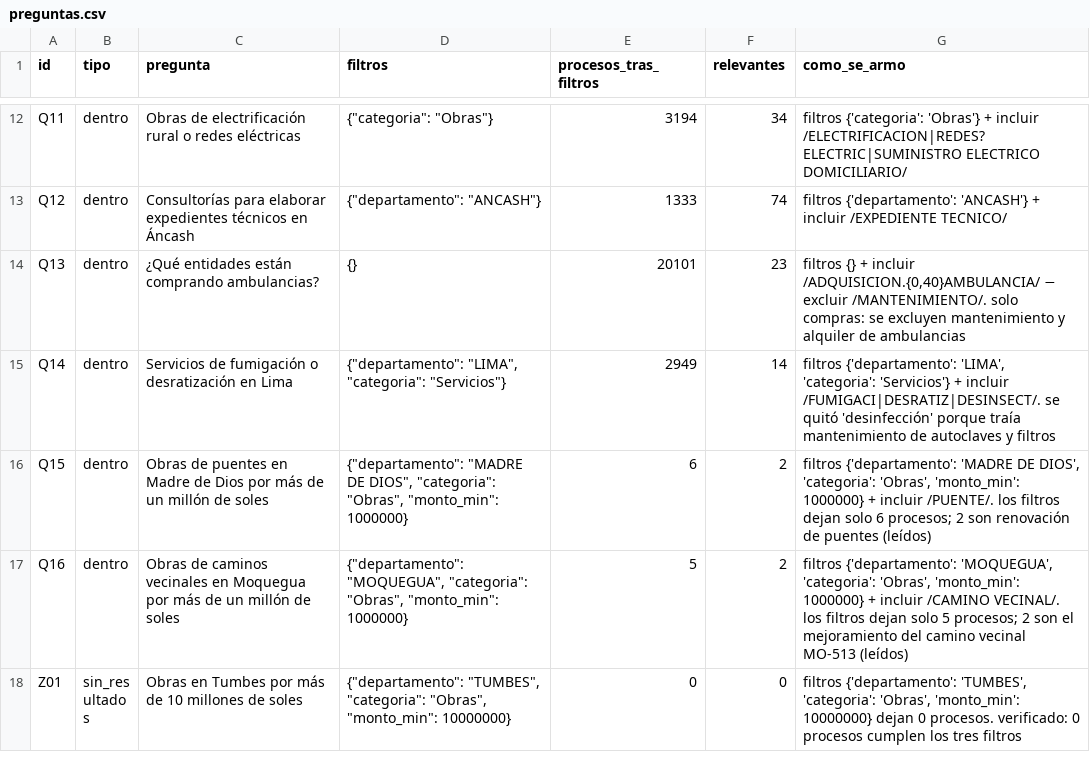
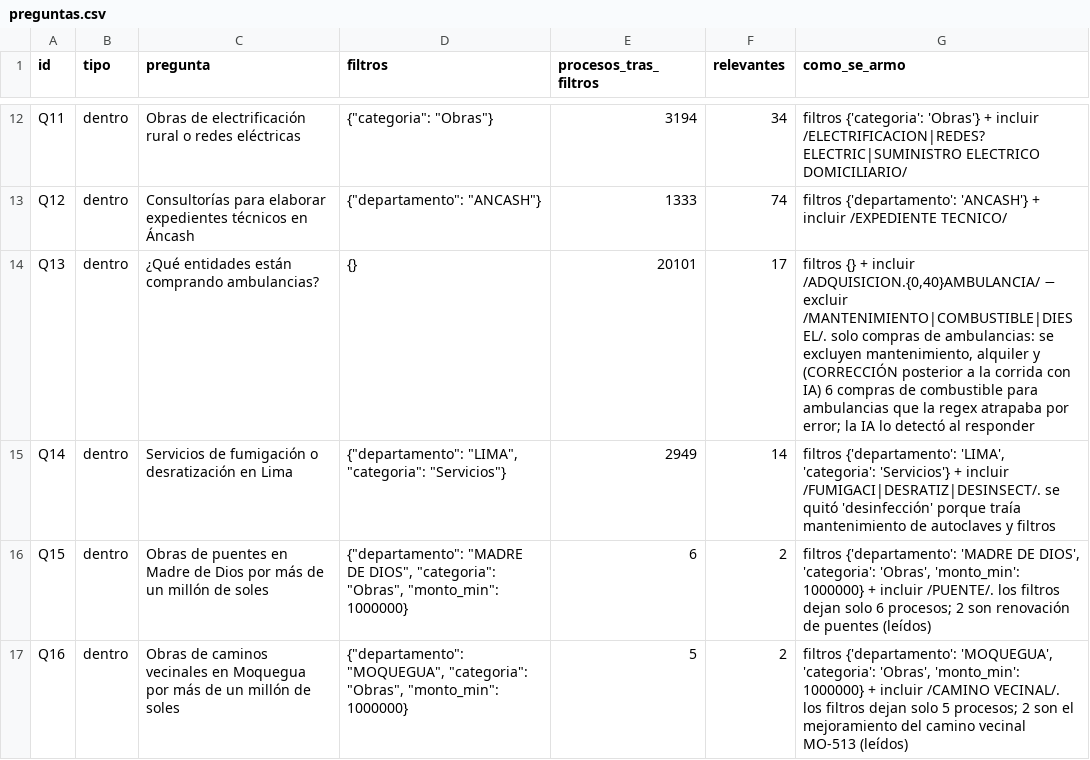
Before and after one commit to mmlis02/HW_03_202602, a CSV file: tarea2_radar/eval/preguntas.csv, drawn as a sheet; only a part is shown, gaps mark what is left out; the shorter side is filled out with more unchanged rows.

```diff
--- a/tarea2_radar/eval/preguntas.csv
+++ b/tarea2_radar/eval/preguntas.csv
@@ -13,3 +13,3 @@ Q11,dentro,Obras de electrificación rural o redes eléctricas,"{""categoria"":
 Q12,dentro,Consultorías para elaborar expedientes técnicos en Áncash,"{""departamento"": ""ANCASH""}",1333,74,filtros {'departamento': 'ANCASH'} + incluir /EXPEDIENTE TECNICO/
-Q13,dentro,¿Qué entidades están comprando ambulancias?,{},20101,23,"filtros {} + incluir /ADQUISICION.{0,40}AMBULANCIA/ − excluir /MANTENIMIENTO/. solo compras: se excluyen mantenimiento y alquiler de ambulancias"
+Q13,dentro,¿Qué entidades están comprando ambulancias?,{},20101,17,"filtros {} + incluir /ADQUISICION.{0,40}AMBULANCIA/ − excluir /MANTENIMIENTO|COMBUSTIBLE|DIESEL/. solo compras de ambulancias: se excluyen mantenimiento, alquiler y (CORRECCIÓN posterior a la corrida con IA) 6 compras de combustible para ambulancias que la regex atrapaba por error; la IA lo detectó al responder"
 Q14,dentro,Servicios de fumigación o desratización en Lima,"{""departamento"": ""LIMA"", ""categoria"": ""Servicios""}",2949,14,"filtros {'departamento': 'LIMA', 'categoria': 'Servicios'} + incluir /FUMIGACI|DESRATIZ|DESINSECT/. se quitó 'desinfección' porque traía mantenimiento de autoclaves y filtros"
```
Also changed, not shown: tarea2_radar/eval/resultados/recuperacion.csv, 14 other files.
